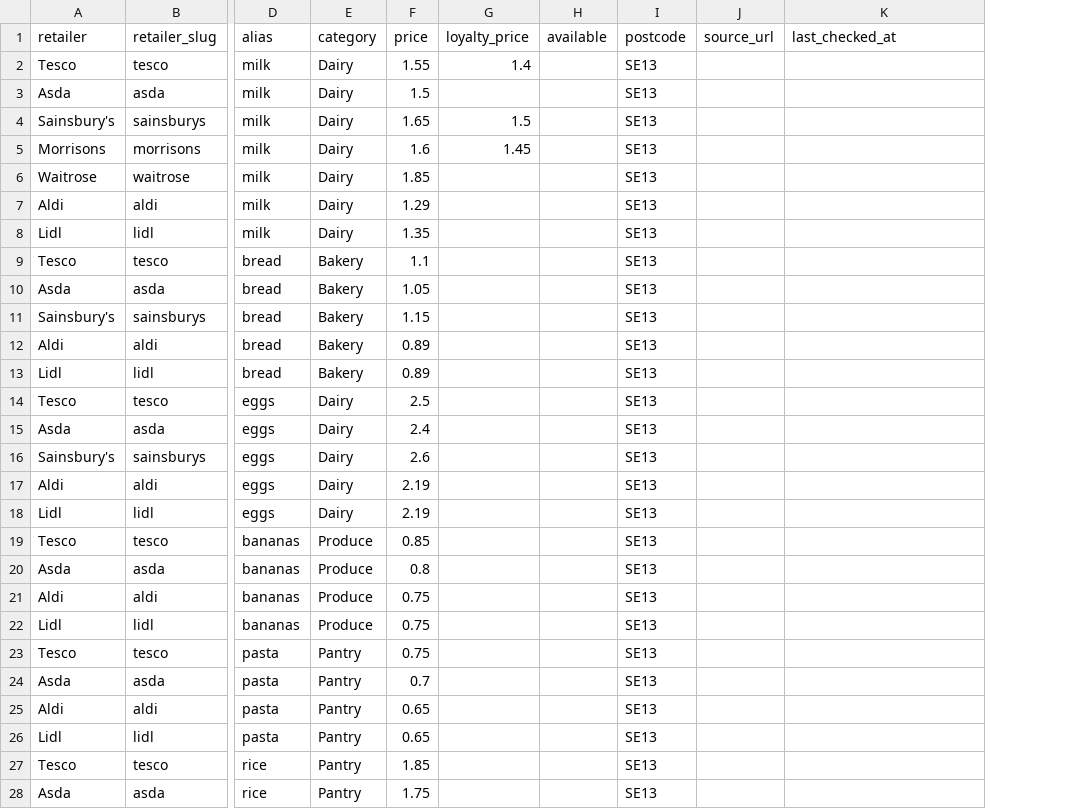
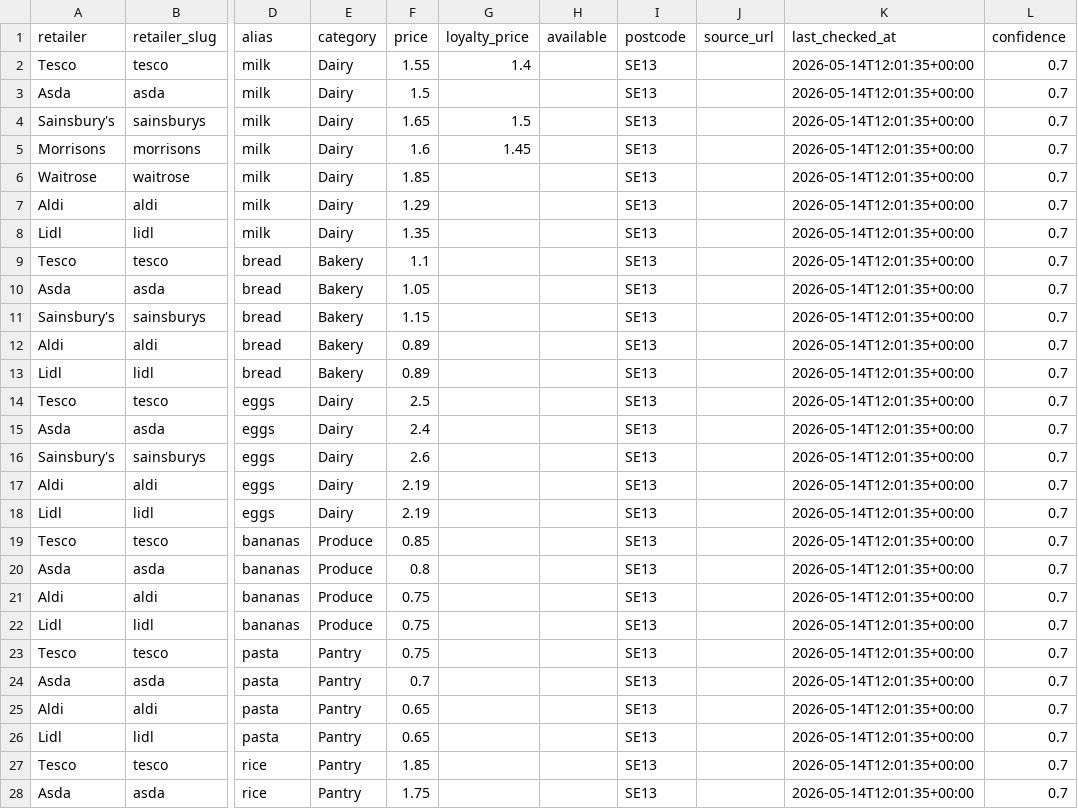
Before and after one commit to chaglaruk/BasketScoutDataService, a CSV file: data/manual_import/sample_prices.csv, drawn as a sheet; only a part is shown, gaps mark what is left out; the diff covers the shown part only; the diff names each change by its address in the sheet, - before the commit and + after, or states it on an @@ line.

Commit message:
Add manual feed operations and provider audit

```diff
--- a/data/manual_import/sample_prices.csv
+++ b/data/manual_import/sample_prices.csv
+column L (confidence), rows 2-28: all 0.7
-K2:K28 (last_checked_at): (empty)
+K2:K28 (last_checked_at): 2026-05-14T12:01:35+00:00
```
Also changed, not shown: 1 removed row and 10 edited cells elsewhere in this file, 25 other files.
